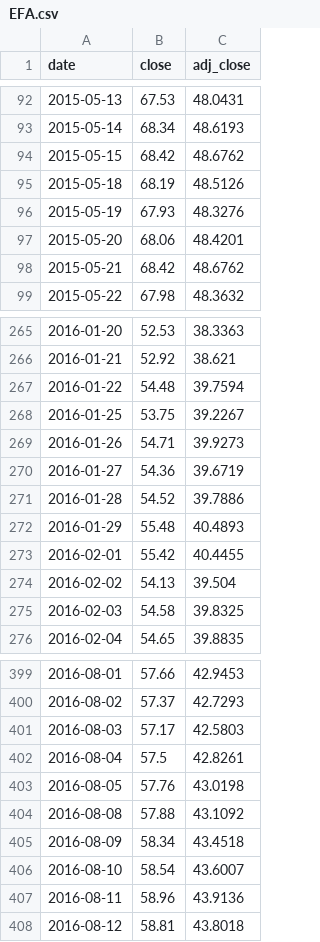
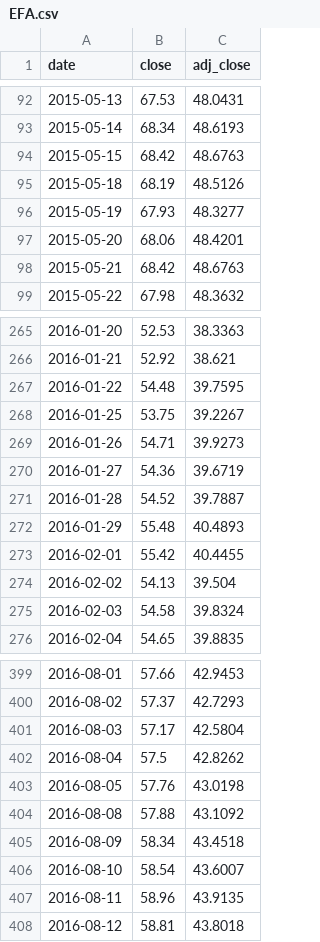
Before and after one commit to psyscope/etf-price-feed., a CSV file: data/EFA.csv, drawn as a sheet; only a part is shown, gaps mark what is left out; the diff covers the shown part only.

```diff
--- a/data/EFA.csv
+++ b/data/EFA.csv
@@ -93,7 +93,7 @@ date,close,adj_close
 2015-05-14,68.34,48.6193
-2015-05-15,68.42,48.6762
+2015-05-15,68.42,48.6763
 2015-05-18,68.19,48.5126
-2015-05-19,67.93,48.3276
+2015-05-19,67.93,48.3277
 2015-05-20,68.06,48.4201
-2015-05-21,68.42,48.6762
+2015-05-21,68.42,48.6763
 2015-05-22,67.98,48.3632
@@ -266,3 +266,3 @@ date,close,adj_close
 2016-01-21,52.92,38.621
-2016-01-22,54.48,39.7594
+2016-01-22,54.48,39.7595
 2016-01-25,53.75,39.2267
@@ -270,3 +270,3 @@ date,close,adj_close
 2016-01-27,54.36,39.6719
-2016-01-28,54.52,39.7886
+2016-01-28,54.52,39.7887
 2016-01-29,55.48,40.4893
@@ -274,3 +274,3 @@ date,close,adj_close
 2016-02-02,54.13,39.504
-2016-02-03,54.58,39.8325
+2016-02-03,54.58,39.8324
 2016-02-04,54.65,39.8835
@@ -400,4 +400,4 @@ date,close,adj_close
 2016-08-02,57.37,42.7293
-2016-08-03,57.17,42.5803
-2016-08-04,57.5,42.8261
+2016-08-03,57.17,42.5804
+2016-08-04,57.5,42.8262
 2016-08-05,57.76,43.0198
@@ -406,3 +406,3 @@ date,close,adj_close
 2016-08-10,58.54,43.6007
-2016-08-11,58.96,43.9136
+2016-08-11,58.96,43.9135
 2016-08-12,58.81,43.8018
```
Also changed, not shown: 1 added row and 130 edited cells elsewhere in this file, data/DBC.csv, data/GLD.csv, 4 other files.
